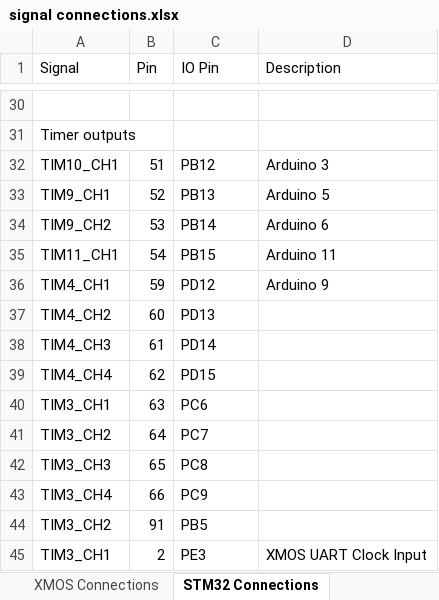
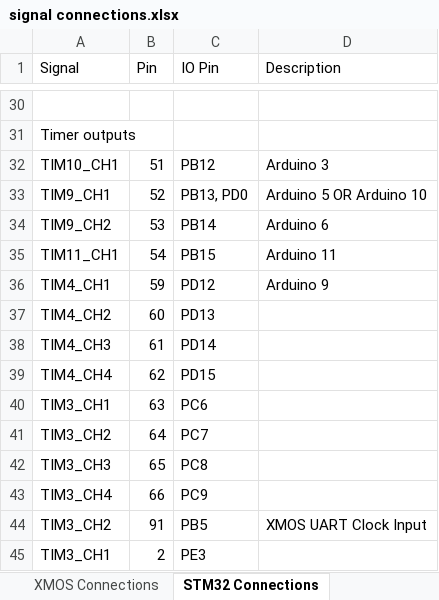
Before and after one commit to jbaker0428/Unified-Robotics-Development-Board, an Excel workbook: Documentation/signal connections.xlsx, sheet STM32 Connections, drawn as a sheet; only a part is shown, gaps mark what is left out; values as stored, in another font and other column widths than the file's, no borders; the diff names each change by its address in the sheet, - before the commit and + after, or states it on an @@ line.

Commit message:
Moved XMOS UART clock back to STM32_TIM3_CH2.

```diff
--- a/Documentation/signal connections.xlsx (sheet STM32 Connections)
+++ b/Documentation/signal connections.xlsx (sheet STM32 Connections)
-C33 (IO Pin): PB13
+C33 (IO Pin): PB13, PD0
-D33 (Description): Arduino 5
+D33 (Description): Arduino 5 OR Arduino 10
-D44 (Description): (empty)
+D44 (Description): XMOS UART Clock Input
-D45 (Description): XMOS UART Clock Input
+D45 (Description): (empty)
```
Also changed, not shown: 2 other files.
